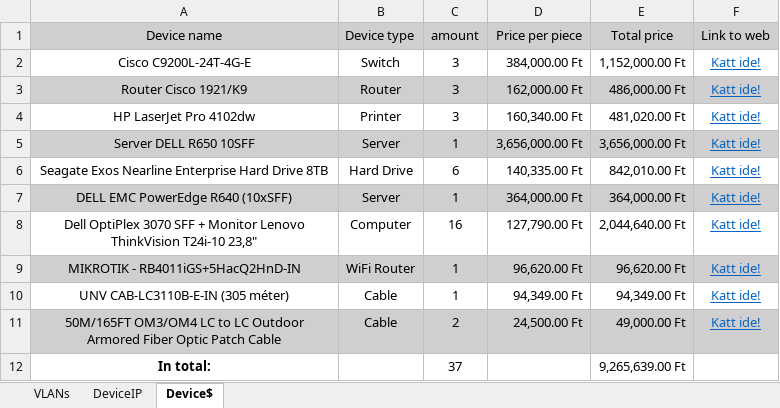
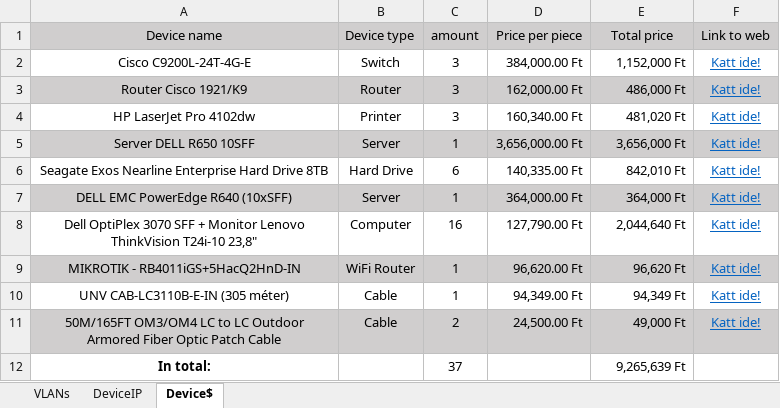
Before and after one commit to Zsolti26/mesterremek, an Excel workbook: adatok.xlsx, sheet Device$, drawn as a sheet; values as stored, in another font and other column widths than the file's, no borders; the diff names each change by its address in the sheet, - before the commit and + after, or states it on an @@ line.

Commit message:
excel revision2

```diff
--- a/adatok.xlsx (sheet Device$)
+++ b/adatok.xlsx (sheet Device$)
-E2 (Total price): 1,152,000.00 Ft
+E2 (Total price): 1,152,000 Ft
-E3 (Total price): 486,000.00 Ft
+E3 (Total price): 486,000 Ft
-E4 (Total price): 481,020.00 Ft
+E4 (Total price): 481,020 Ft
-E5 (Total price): 3,656,000.00 Ft
+E5 (Total price): 3,656,000 Ft
-E6 (Total price): 842,010.00 Ft
+E6 (Total price): 842,010 Ft
-E7 (Total price): 364,000.00 Ft
+E7 (Total price): 364,000 Ft
-E8 (Total price): 2,044,640.00 Ft
+E8 (Total price): 2,044,640 Ft
-E9 (Total price): 96,620.00 Ft
+E9 (Total price): 96,620 Ft
-E10 (Total price): 94,349.00 Ft
+E10 (Total price): 94,349 Ft
-E11 (Total price): 49,000.00 Ft
+E11 (Total price): 49,000 Ft
-E12 (Total price): 9,265,639.00 Ft
+E12 (Total price): 9,265,639 Ft
```
